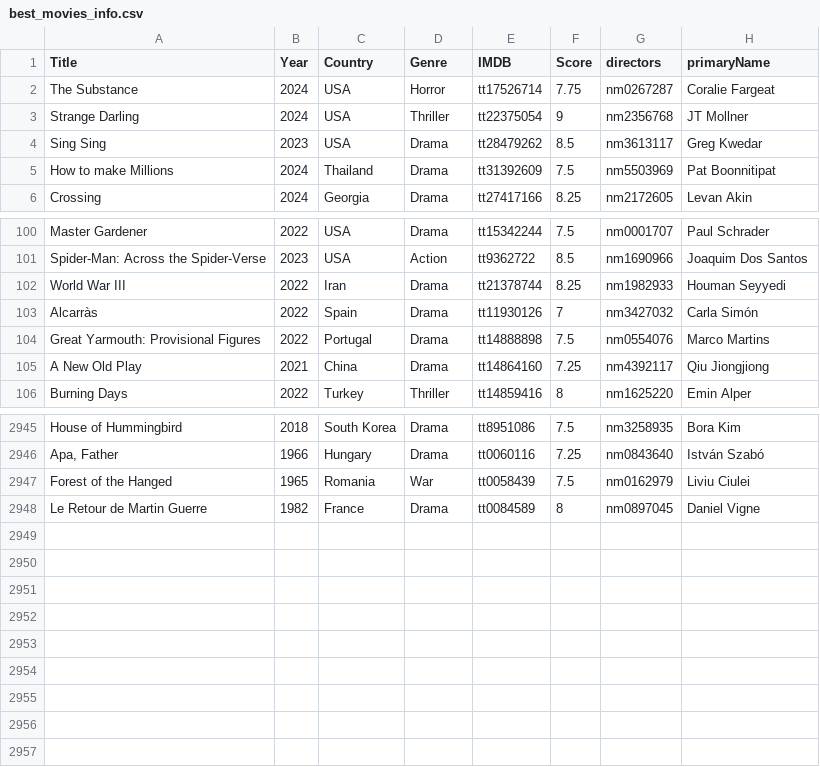
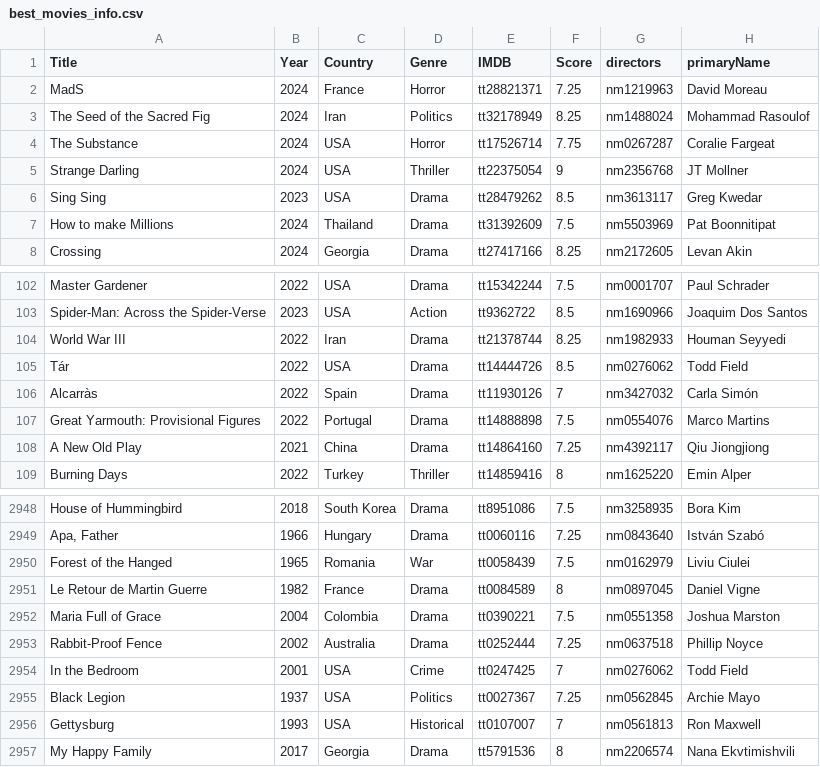
Before and after one commit to jpneto/movies, a CSV file: movies/best_movies_info.csv, drawn as a sheet; only a part is shown, gaps mark what is left out; the diff names each change by its address in the sheet, - before the commit and + after, or states it on an @@ line.

Commit message:
Update best_movies_info.csv

```diff
--- a/movies/best_movies_info.csv
+++ b/movies/best_movies_info.csv
+row 2: MadS | 2024 | France | Horror | tt28821371 | 7.25 | nm1219963 | David Moreau
+row 3: The Seed of the Sacred Fig | 2024 | Iran | Politics | tt32178949 | 8.25 | nm1488024 | Mohammad Rasoulof
+row 105: Tár | 2022 | USA | Drama | tt14444726 | 8.5 | nm0276062 | Todd Field
+row 2952: Maria Full of Grace | 2004 | Colombia | Drama | tt0390221 | 7.5 | nm0551358 | Joshua Marston
+row 2953: Rabbit-Proof Fence | 2002 | Australia | Drama | tt0252444 | 7.25 | nm0637518 | Phillip Noyce
+row 2954: In the Bedroom | 2001 | USA | Crime | tt0247425 | 7 | nm0276062 | Todd Field
+row 2955: Black Legion | 1937 | USA | Politics | tt0027367 | 7.25 | nm0562845 | Archie Mayo
+row 2956: Gettysburg | 1993 | USA | Historical | tt0107007 | 7 | nm0561813 | Ron Maxwell
+row 2957: My Happy Family | 2017 | Georgia | Drama | tt5791536 | 8 | nm2206574 | Nana Ekvtimishvili
```
